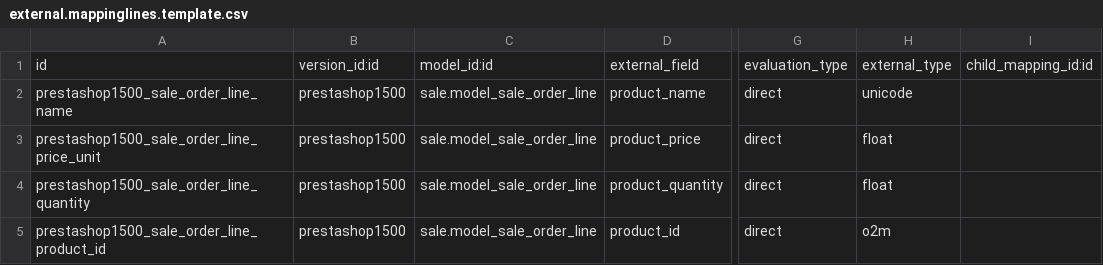
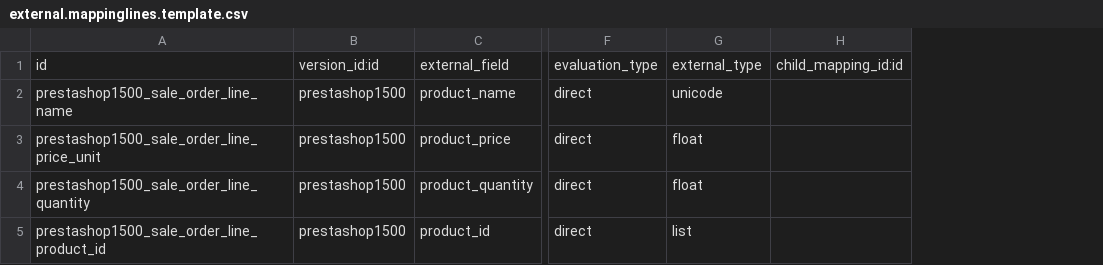
Before and after one commit to xrg/prestashoperpconnect, a CSV file: prestashoperpconnect/settings/1.5.0.0/sale.order.line/external.mappinglines.template.csv, drawn as a sheet; only a part is shown, gaps mark what is left out; removed rows and columns are numbered as before the commit, all else as after; the diff names each change by its address in the sheet, - before the commit and + after, or states it on an @@ line.

```diff
--- a/prestashoperpconnect/settings/1.5.0.0/sale.order.line/external.mappinglines.template.csv
+++ b/prestashoperpconnect/settings/1.5.0.0/sale.order.line/external.mappinglines.template.csv
-column C, rows 1-5: model_id:id | sale.model_sale_order_line | sale.model_sale_order_line | sale.model_sale_order_line | sale.model_sale_order_line
-G5: o2m
+G5: list
```
Also changed, not shown: prestashoperpconnect/settings/1.5.0.0/delivery.carrier/external.mappinglines.template.csv, prestashoperpconnect/settings/1.5.0.0/res.partner.address/external.mappinglines.template.csv, 6 other files.
